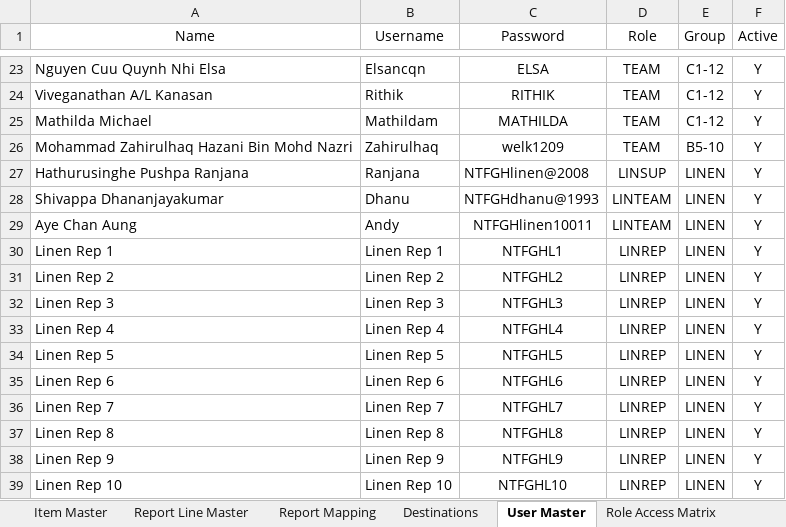
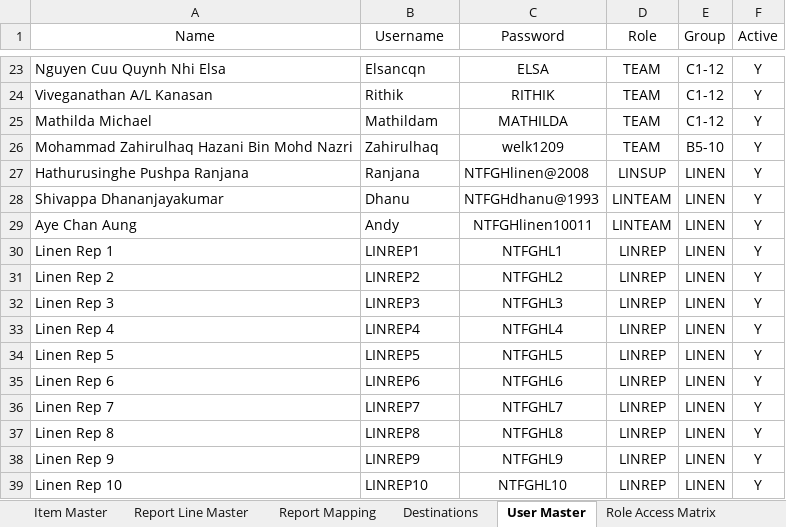
Before and after one commit to Cetusblue/housekeeping-hub, an Excel workbook: Master Lists.xlsx, sheet User Master, drawn as a sheet; only a part is shown, gaps mark what is left out; values as stored, in another font and other column widths than the file's, no borders; the diff names each change by its address in the sheet, - before the commit and + after, or states it on an @@ line.

Commit message:
Linen Inventory Framework & Packing List Format

```diff
--- a/Master Lists.xlsx (sheet User Master)
+++ b/Master Lists.xlsx (sheet User Master)
-B30 (Username): Linen Rep 1
+B30 (Username): LINREP1
-B31 (Username): Linen Rep 2
+B31 (Username): LINREP2
-B32 (Username): Linen Rep 3
+B32 (Username): LINREP3
-B33 (Username): Linen Rep 4
+B33 (Username): LINREP4
-B34 (Username): Linen Rep 5
+B34 (Username): LINREP5
-B35 (Username): Linen Rep 6
+B35 (Username): LINREP6
-B36 (Username): Linen Rep 7
+B36 (Username): LINREP7
-B37 (Username): Linen Rep 8
+B37 (Username): LINREP8
-B38 (Username): Linen Rep 9
+B38 (Username): LINREP9
-B39 (Username): Linen Rep 10
+B39 (Username): LINREP10
```
Also changed, not shown: sheet Linen Master, 3 other files.
